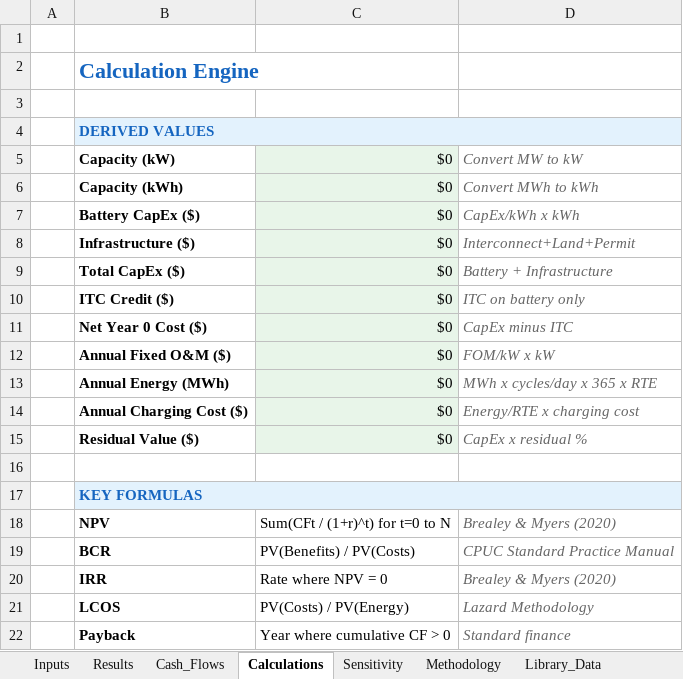
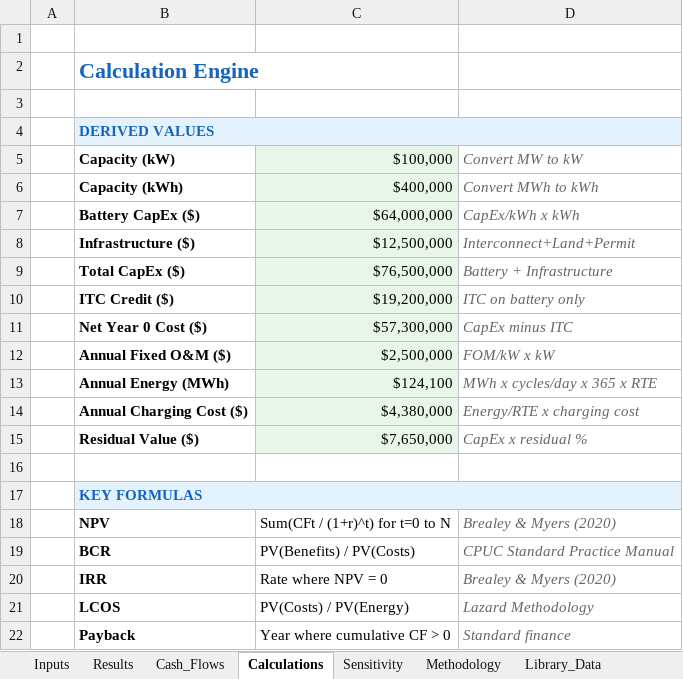
Before and after one commit to ajpmeche-ux/BESS, an Excel workbook: bess_analyzer/BESS_Analyzer.xlsx, sheet Calculations, drawn as a sheet; values as stored, in another font and other column widths than the file's, no borders; the diff names each change by its address in the sheet, - before the commit and + after, or states it on an @@ line.

```diff
--- a/bess_analyzer/BESS_Analyzer.xlsx (sheet Calculations)
+++ b/bess_analyzer/BESS_Analyzer.xlsx (sheet Calculations)
-C5: $0
+C5: $100,000
-C6: $0
+C6: $400,000
-C7: $0
+C7: $64,000,000
-C8: $0
+C8: $12,500,000
-C9: $0
+C9: $76,500,000
-C10: $0
+C10: $19,200,000
-C11: $0
+C11: $57,300,000
-C12: $0
+C12: $2,500,000
-C13: $0
+C13: $124,100
-C14: $0
+C14: $4,380,000
-C15: $0
+C15: $7,650,000
```
Also changed, not shown: sheet Cash_Flows, sheet Sensitivity, sheet Results, sheet Inputs, other sheet tabs, charts or pictures, 12 other files.
